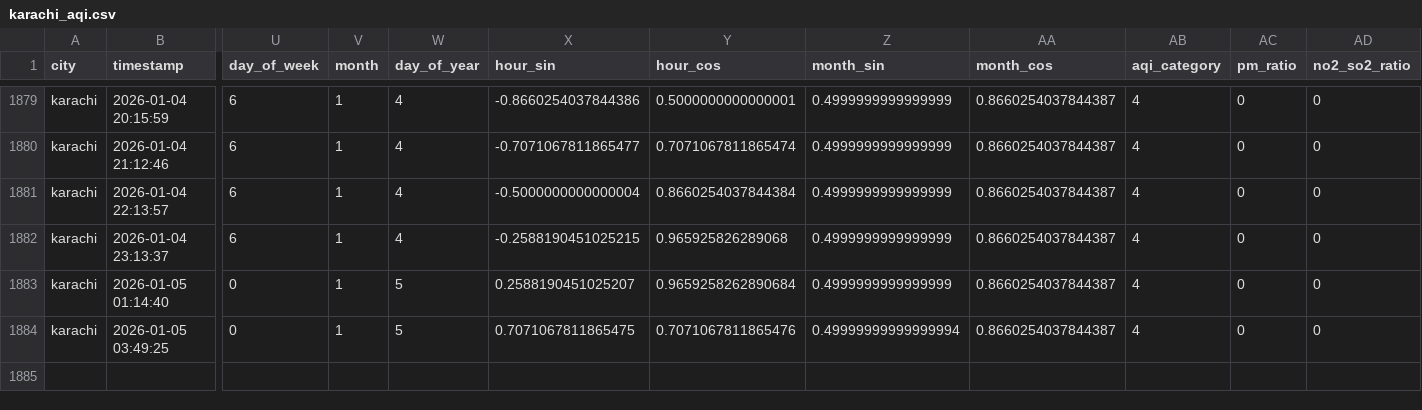
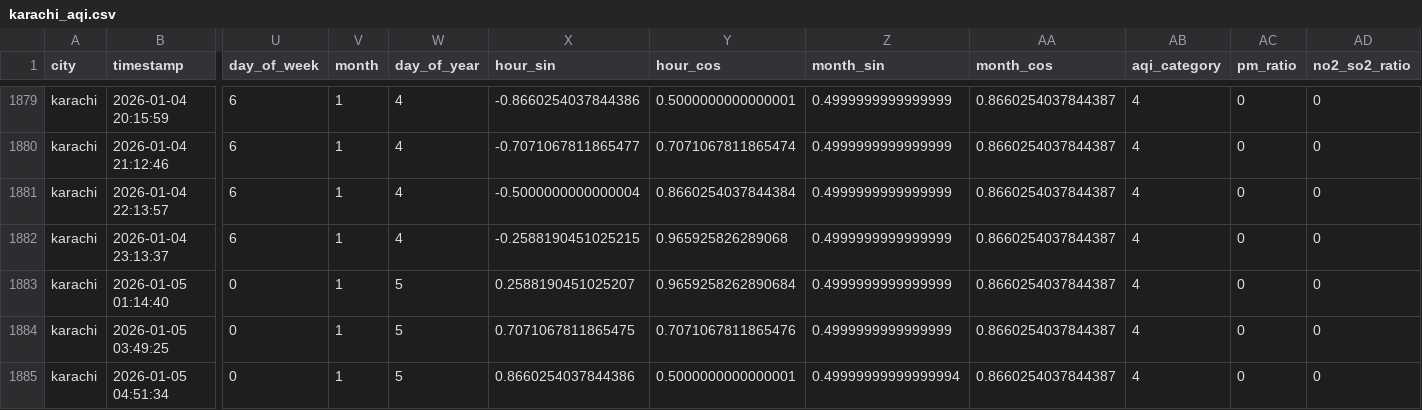
Before and after one commit to Kumkum-Wadhwani/aqi-karachi-predictor, a CSV file: feature_store/features/karachi_aqi.csv, drawn as a sheet; only a part is shown, gaps mark what is left out; rows hold the shown columns only; the diff names each change by its address in the sheet, - before the commit and + after, or states it on an @@ line.

```diff
--- a/feature_store/features/karachi_aqi.csv
+++ b/feature_store/features/karachi_aqi.csv
-Z1884 (month_sin): 0.49999999999999994
+Z1884 (month_sin): 0.4999999999999999
+row 1885: karachi | 2026-01-05 04:51:34 | 0 | 1 | 5 | 0.8660254037844386 | 0.5000000000000001 | 0.49999999999999994 | 0.8660254037844387 | 4 | 0 | 0
```
